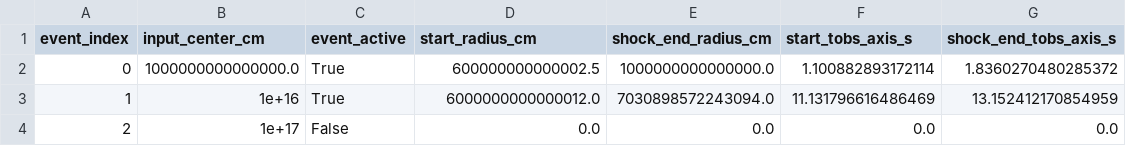
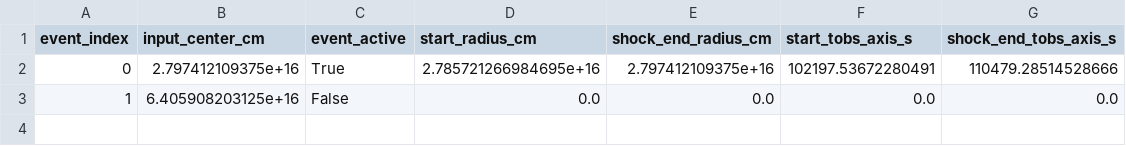
Before and after one commit to mikuru1096/ASGARD_GRBAfterglow, a CSV file: paper/source_data/benchmarks/density_structure/fig12_smooth_clumpy_medium_events.csv, drawn as a sheet.

```diff
--- a/paper/source_data/benchmarks/density_structure/fig12_smooth_clumpy_medium_events.csv
+++ b/paper/source_data/benchmarks/density_structure/fig12_smooth_clumpy_medium_events.csv
@@ -1,4 +1,3 @@
 event_index,input_center_cm,event_active,start_radius_cm,shock_end_radius_cm,start_tobs_axis_s,shock_end_tobs_axis_s
-0,1000000000000000.0,True,600000000000002.5,1000000000000000.0,1.100882893172114,1.8360270480285372
-1,1e+16,True,6000000000000012.0,7030898572243094.0,11.131796616486469,13.152412170854959
-2,1e+17,False,0.0,0.0,0.0,0.0
+0,2.797412109375e+16,True,2.785721266984695e+16,2.797412109375e+16,102197.53672280491,110479.28514528666
+1,6.405908203125e+16,False,0.0,0.0,0.0,0.0
```
Also changed, not shown: paper/source_data/benchmarks/density_structure/fig12_smooth_clumpy_medium_flux.csv, paper/source_data/benchmarks/density_structure/fig12_smooth_clumpy_medium_secondary_rs_energy.csv, 30 other files.
